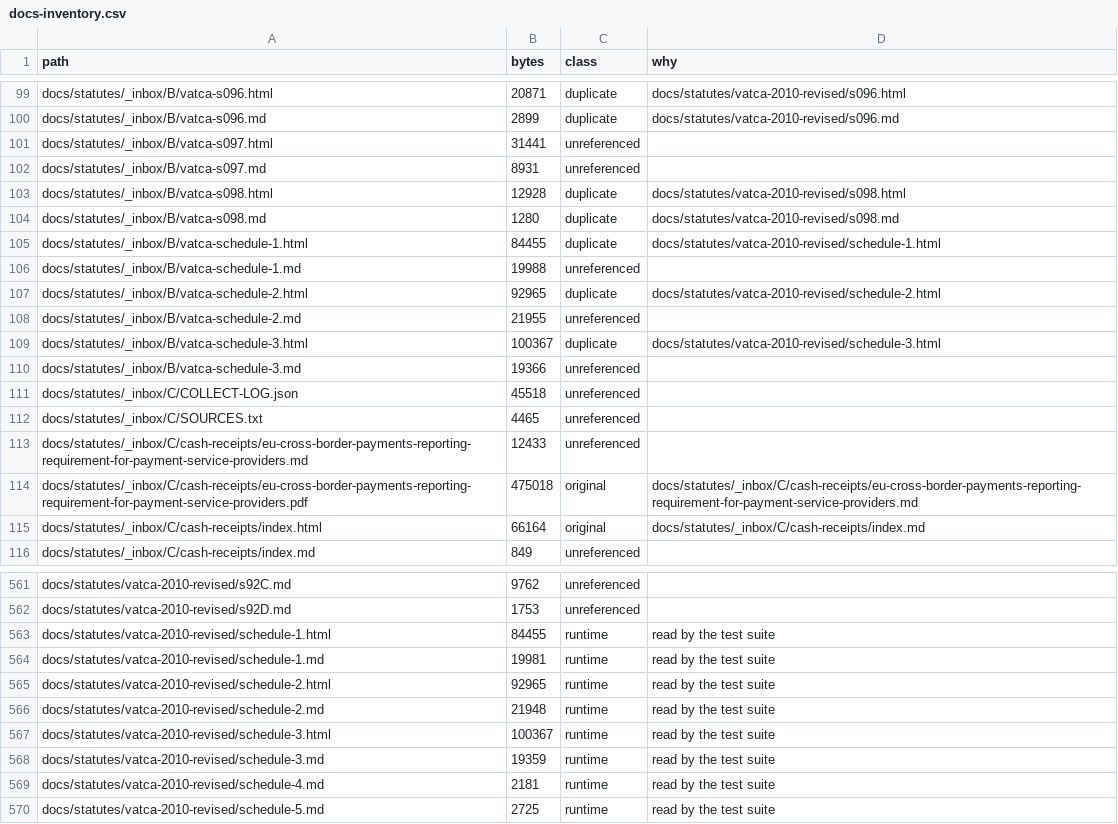
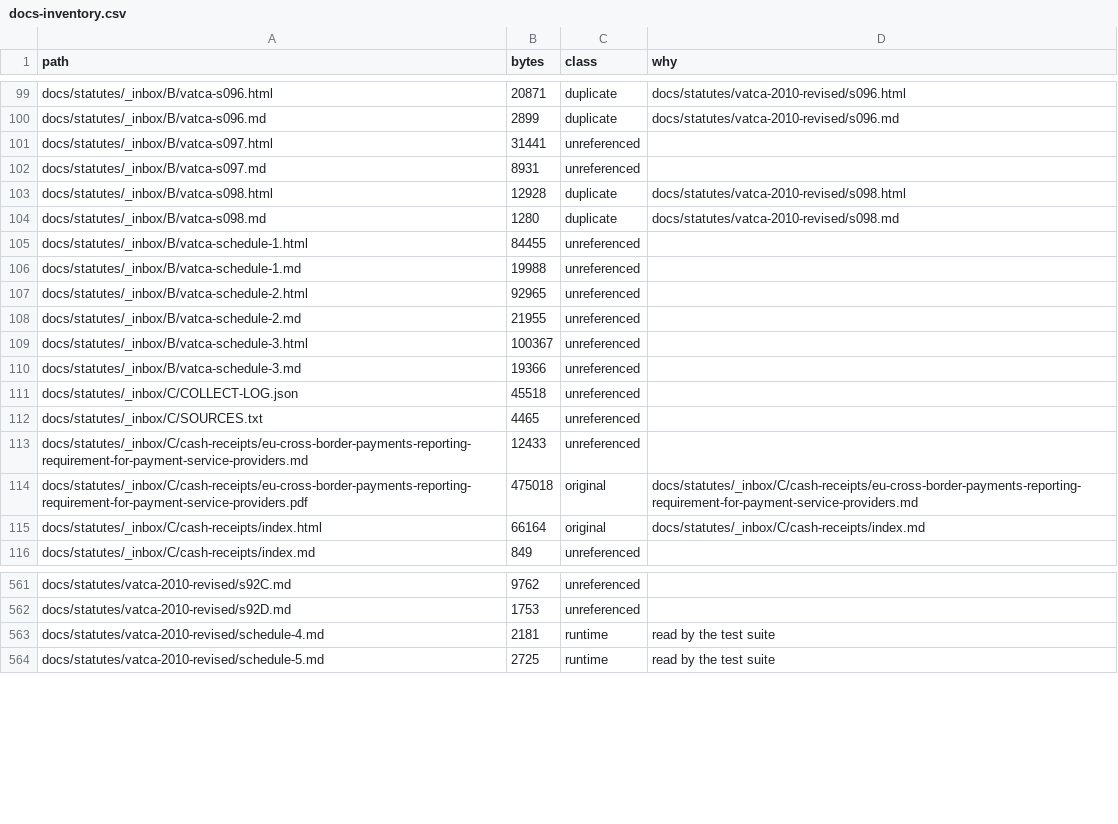
Before and after one commit to aiscimi-code/Leabhar, a CSV file: docs/docs-inventory.csv, drawn as a sheet; only a part is shown, gaps mark what is left out.

```diff
--- a/docs/docs-inventory.csv
+++ b/docs/docs-inventory.csv
@@ -104,7 +104,7 @@ docs/statutes/_inbox/B/vatca-s098.html,12928,duplicate,docs/statutes/vatca-2010-
 docs/statutes/_inbox/B/vatca-s098.md,1280,duplicate,docs/statutes/vatca-2010-revised/s098.md
-docs/statutes/_inbox/B/vatca-schedule-1.html,84455,duplicate,docs/statutes/vatca-2010-revised/schedule-1.html
+docs/statutes/_inbox/B/vatca-schedule-1.html,84455,unreferenced,
 docs/statutes/_inbox/B/vatca-schedule-1.md,19988,unreferenced,
-docs/statutes/_inbox/B/vatca-schedule-2.html,92965,duplicate,docs/statutes/vatca-2010-revised/schedule-2.html
+docs/statutes/_inbox/B/vatca-schedule-2.html,92965,unreferenced,
 docs/statutes/_inbox/B/vatca-schedule-2.md,21955,unreferenced,
-docs/statutes/_inbox/B/vatca-schedule-3.html,100367,duplicate,docs/statutes/vatca-2010-revised/schedule-3.html
+docs/statutes/_inbox/B/vatca-schedule-3.html,100367,unreferenced,
 docs/statutes/_inbox/B/vatca-schedule-3.md,19366,unreferenced,
@@ -562,8 +562,2 @@ docs/statutes/vatca-2010-revised/s92C.md,9762,unreferenced,
 docs/statutes/vatca-2010-revised/s92D.md,1753,unreferenced,
-docs/statutes/vatca-2010-revised/schedule-1.html,84455,runtime,read by the test suite
-docs/statutes/vatca-2010-revised/schedule-1.md,19981,runtime,read by the test suite
-docs/statutes/vatca-2010-revised/schedule-2.html,92965,runtime,read by the test suite
-docs/statutes/vatca-2010-revised/schedule-2.md,21948,runtime,read by the test suite
-docs/statutes/vatca-2010-revised/schedule-3.html,100367,runtime,read by the test suite
-docs/statutes/vatca-2010-revised/schedule-3.md,19359,runtime,read by the test suite
 docs/statutes/vatca-2010-revised/schedule-4.md,2181,runtime,read by the test suite
```
Also changed, not shown: 29 other files.
